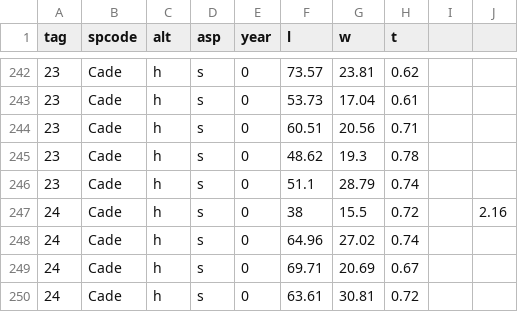
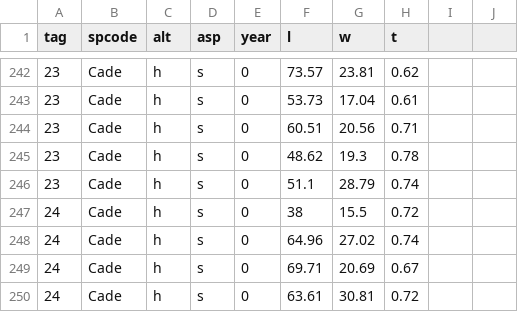
Before and after one commit to schwilklab/trait-flam, a CSV file: data/decomp/Decomp_Y0.csv, drawn as a sheet; only a part is shown, gaps mark what is left out; the diff names each change by its address in the sheet, - before the commit and + after, or states it on an @@ line.

Commit message:
Fix data file, remove extra columns

```diff
--- a/data/decomp/Decomp_Y0.csv
+++ b/data/decomp/Decomp_Y0.csv
-J247: 2.16
+J247: (empty)
```
